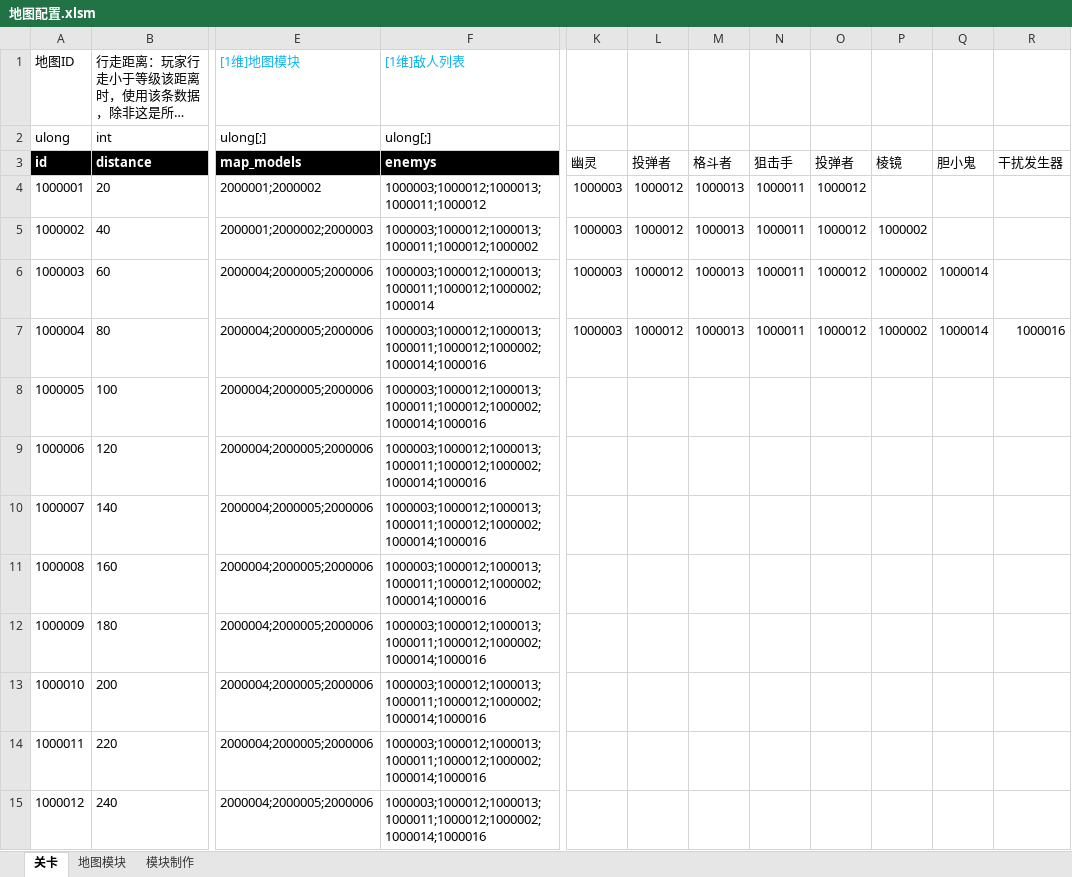
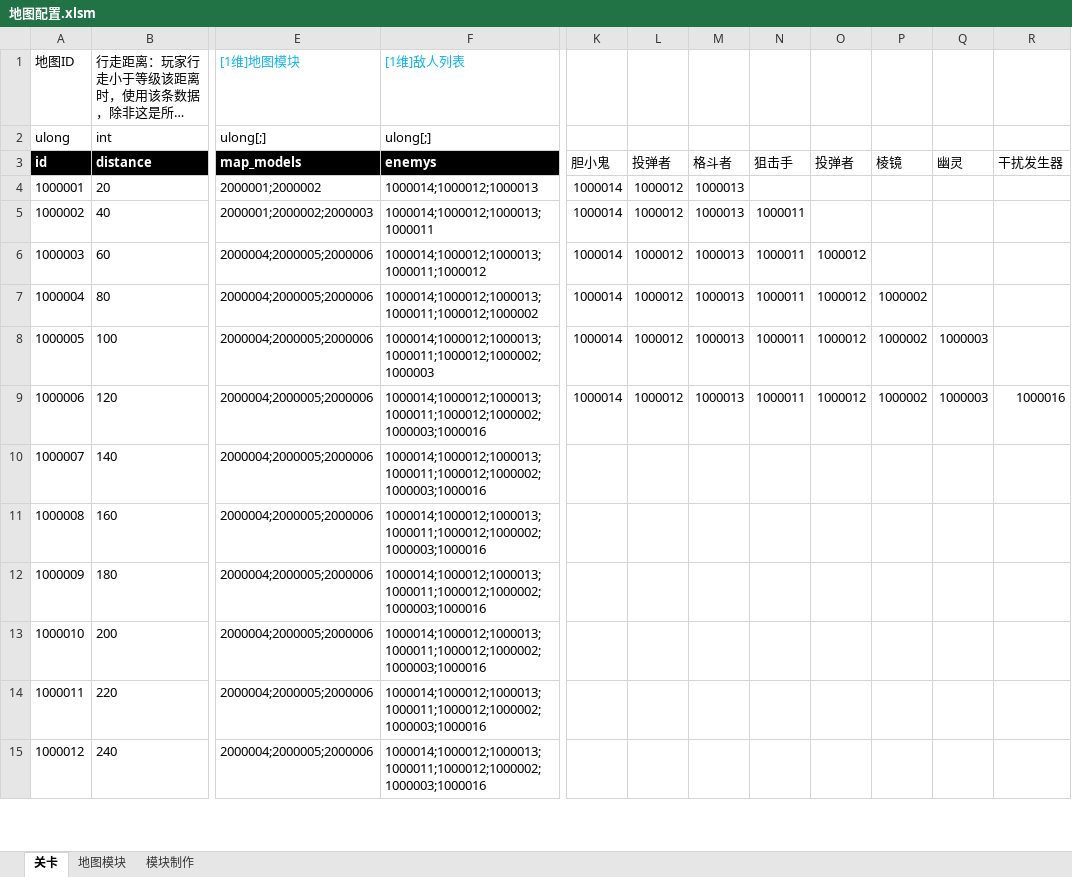
Before and after one commit to Canvastudio/Prometheus, an Excel workbook: Design/原始配置表/地图配置.xlsm, sheet 关卡, drawn as a sheet; only a part is shown, gaps mark what is left out; long unchanged cells end in …; values as stored, in another font and other column widths than the file's, no borders; conditional formats and table styles not drawn; the diff covers the shown part only; the diff names each change by its address in the sheet, - before the commit and + after, or states it on an @@ line.

```diff
--- a/Design/原始配置表/地图配置.xlsm (sheet 关卡)
+++ b/Design/原始配置表/地图配置.xlsm (sheet 关卡)
-K3: 幽灵
+K3: 胆小鬼
-Q3: 胆小鬼
+Q3: 幽灵
-F4 ([1维]敌人列表): 1000003;1000012;1000013;1000011;1000012
+F4 ([1维]敌人列表): 1000014;1000012;1000013
-K4:K7: 1000003
+K4:K7: 1000014
-N4: 1000011
+N4: (empty)
-O4:O5: 1000012
+O4:O5: (empty)
-F5 ([1维]敌人列表): 1000003;1000012;1000013;1000011;1000012;1000002
+F5 ([1维]敌人列表): 1000014;1000012;1000013;1000011
-P5:P6: 1000002
+P5:P6: (empty)
-F6 ([1维]敌人列表): 1000003;1000012;1000013;1000011;1000012;1000002;1000014
+F6 ([1维]敌人列表): 1000014;1000012;1000013;1000011;1000012
-Q6:Q7: 1000014
+Q6:Q7: (empty)
-F7 ([1维]敌人列表): 1000003;1000012;1000013;1000011;1000012;1000002;1000014;1000016
+F7 ([1维]敌人列表): 1000014;1000012;1000013;1000011;1000012;1000002
-R7: 1000016
+R7: (empty)
-F8 ([1维]敌人列表): 1000003;1000012;1000013;1000011;1000012;1000002;1000014;1000016
+F8 ([1维]敌人列表): 1000014;1000012;1000013;1000011;1000012;1000002;1000003
-K8:K9: (empty)
+K8:K9: 1000014
-L8:L9: (empty)
+L8:L9: 1000012
-M8:M9: (empty)
+M8:M9: 1000013
-N8:N9: (empty)
+N8:N9: 1000011
-O8:O9: (empty)
+O8:O9: 1000012
-P8:P9: (empty)
+P8:P9: 1000002
-Q8:Q9: (empty)
+Q8:Q9: 1000003
-F9:F15 ([1维]敌人列表): 1000003;1000012;1000013;1000011;1000012;1000002;1000014;1000016
+F9:F15 ([1维]敌人列表): 1000014;1000012;1000013;1000011;1000012;1000002;1000003;1000016
-R9: (empty)
+R9: 1000016
```
Also changed, not shown: 9 removed rows and 3 edited cells elsewhere in this sheet, charts or pictures, Design/原始配置表/怪物配置.xlsm, Design/原始配置表/技能.xlsm, 8 other files.
